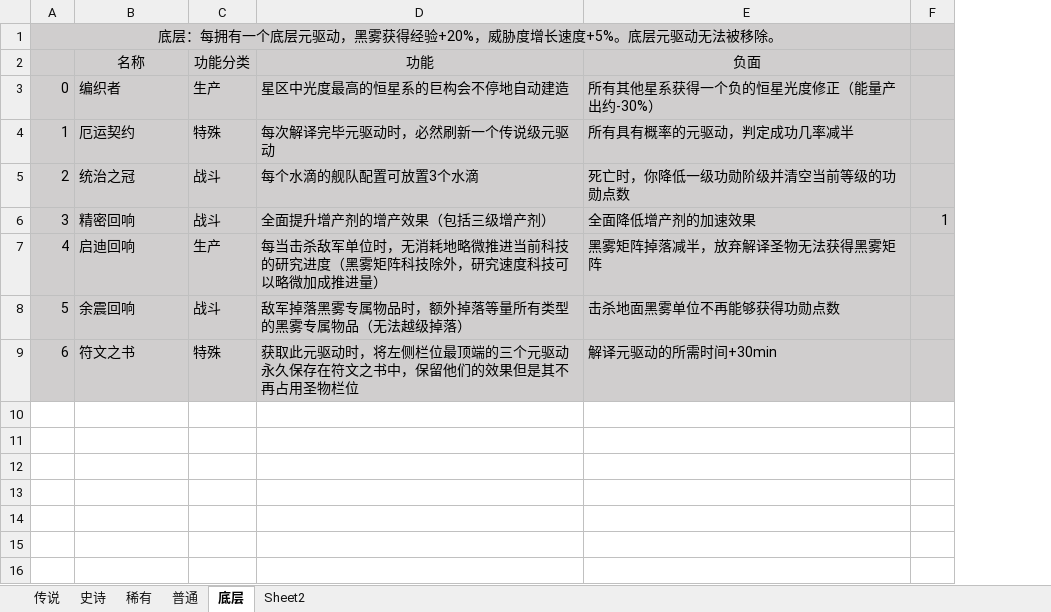
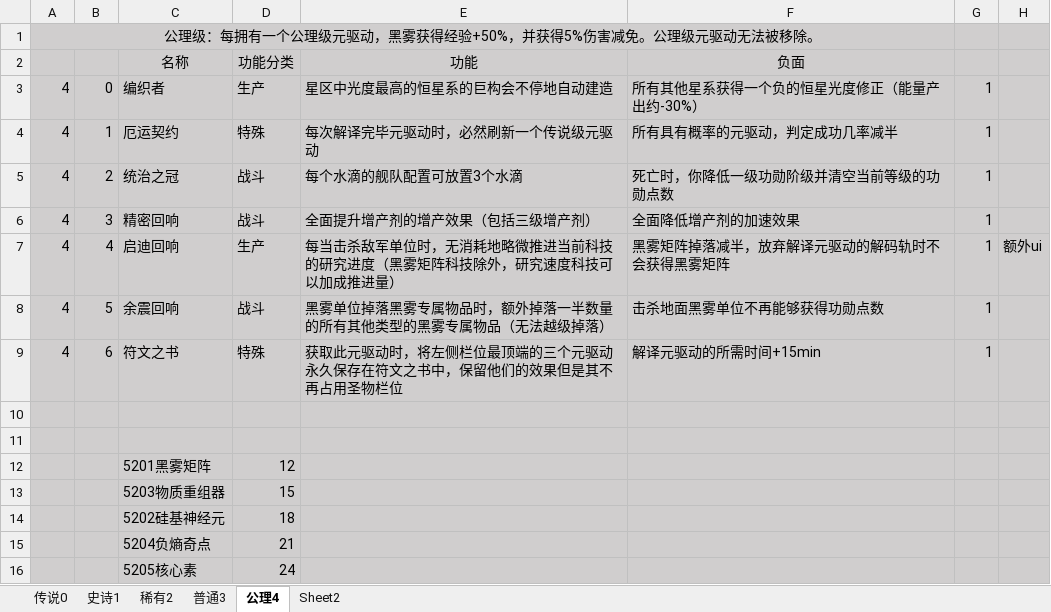
Before and after one commit to jinxOAO/DSP_Battle, an Excel workbook: 全部元驱动效果（暂定）v3.0.xlsx, sheet 公理4, drawn as a sheet; values as stored, in another font and other column widths than the file's, no borders; removed rows and columns are numbered as before the commit, all else as after; the diff names each change by its address in the sheet, - before the commit and + after, or states it on an @@ line.

```diff
--- a/全部元驱动效果（暂定）v3.0.xlsx (sheet 公理4)
+++ b/全部元驱动效果（暂定）v3.0.xlsx (sheet 公理4)
-sheet tab: 传说
+sheet tab: 传说0
-sheet tab: 史诗
+sheet tab: 史诗1
-sheet tab: 稀有
+sheet tab: 稀有2
-sheet tab: 普通
+sheet tab: 普通3
-sheet tab: 底层
+sheet tab: 公理4
+column A, rows 1-9: 公理级：每拥有一个公理级元驱动，黑雾获得经验+50%，并获得5%伤害减免。公理级元驱动无法被移除。 |  | 4 | 4 | 4 | 4 | 4 | 4 | 4
-column F, row 6: 1
+column G, rows 3-9: all 1
+column H, row 7: 额外ui
-B1: 底层：每拥有一个底层元驱动，黑雾获得经验+20%，威胁度增长速度+5%。底层元驱动无法被移除。
+B1: (empty)
-A1:E1 merged
-E7: …科技可以略微加成推进…
+E7: …科技可以加成推进…
-F7: 黑雾矩阵掉落减半，放弃解译圣物无法获得黑雾矩阵
+F7: 黑雾矩阵掉落减半，放弃解译元驱动的解码轨时不会获得黑雾矩阵
-E8: 敌军掉落黑雾专属物品时，额外掉落等量所有类型的黑雾专属物品（无法越级掉落）
+E8: 黑雾单位掉落黑雾专属物品时，额外掉落一半数量的所有其他类型的黑雾专属物品（无法越级掉落）
-F9: 解译元驱动的所需时间+30min
+F9: 解译元驱动的所需时间+15min
+row 10: (empty)
+row 11: (empty)
+row 12:  |  | 5201黑雾矩阵 | 12
+row 13:  |  | 5203物质重组器 | 15
+row 14:  |  | 5202硅基神经元 | 18
+row 15:  |  | 5204负熵奇点 | 21
+row 16:  |  | 5205核心素 | 24
```
Also changed, not shown: sheet 稀有2, sheet 史诗1, sheet 普通3, sheet 传说0, charts or pictures, 9 other files.
